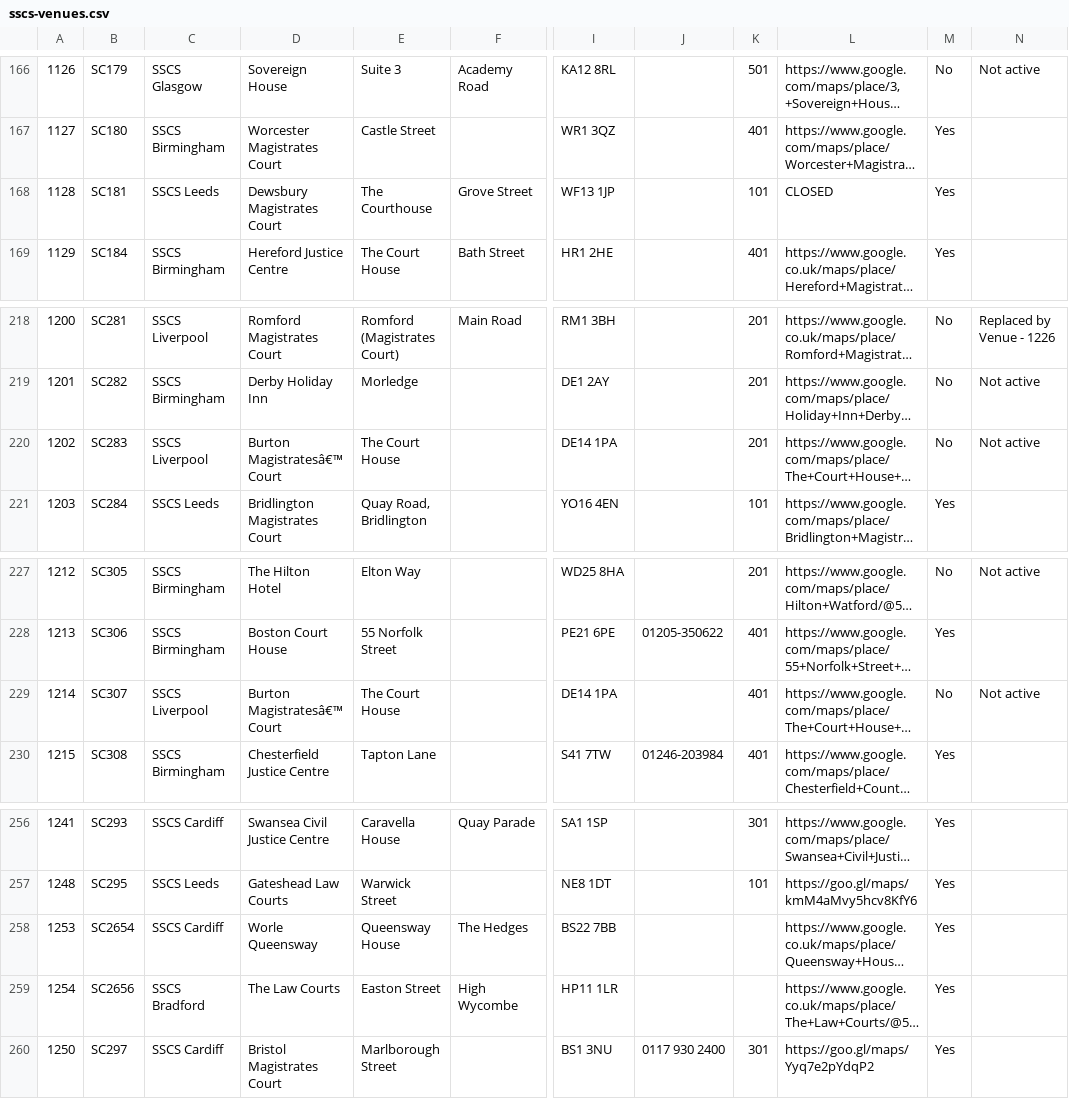
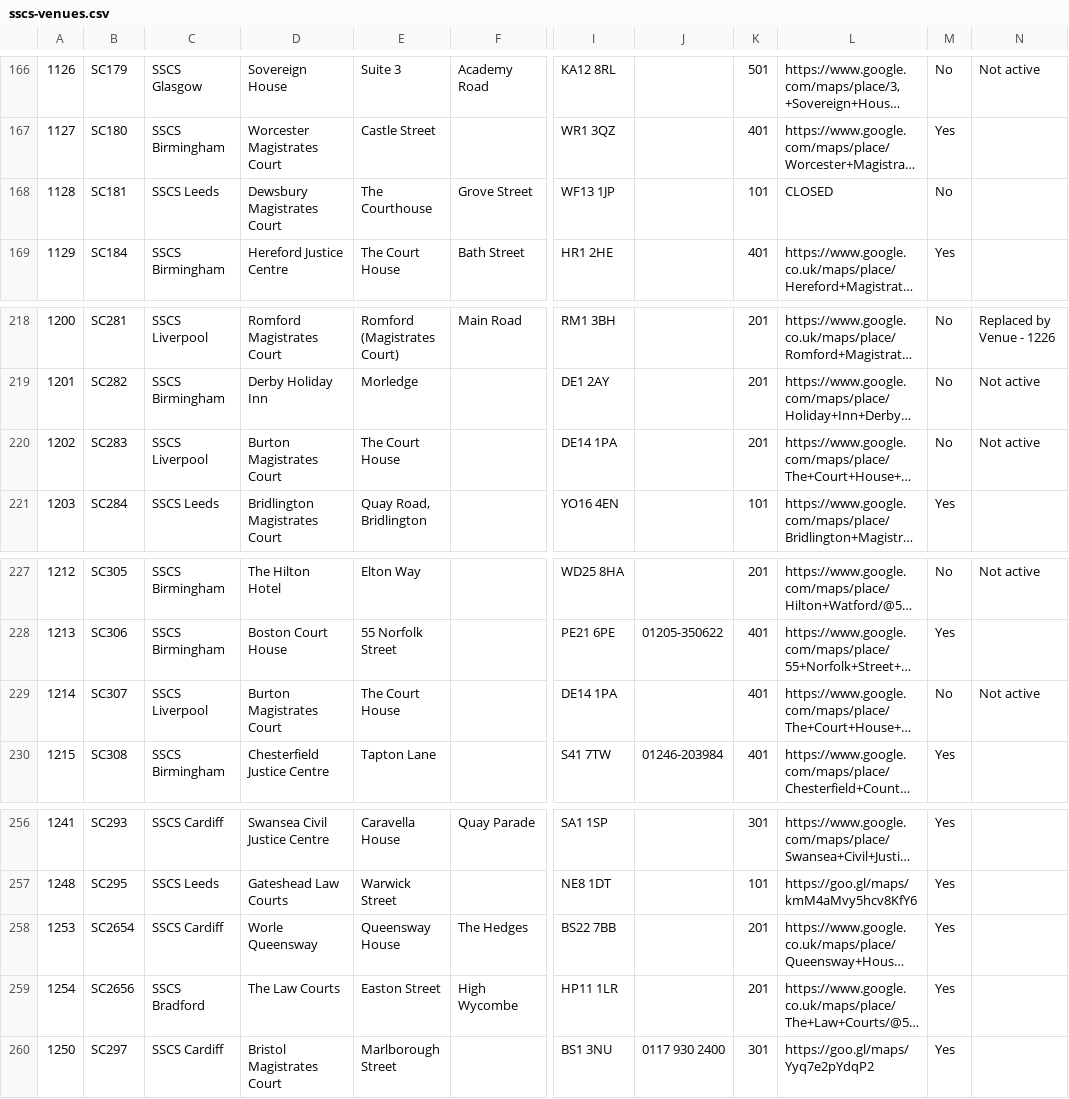
Before and after one commit to hmcts/sscs-common, a CSV file: src/main/resources/reference-data/sscs-venues.csv, drawn as a sheet; only a part is shown, gaps mark what is left out; long unchanged cells end in …; the diff names each change by its address in the sheet, - before the commit and + after, or states it on an @@ line.

Commit message:
clearup venue data

```diff
--- a/src/main/resources/reference-data/sscs-venues.csv
+++ b/src/main/resources/reference-data/sscs-venues.csv
-M168: Yes
+M168: No
-D220: Burton Magistratesâ€™ Court
+D220: Burton Magistrates Court
-D229: Burton Magistratesâ€™ Court
+D229: Burton Magistrates Court
-K258:K259: (empty)
+K258:K259: 201
```
